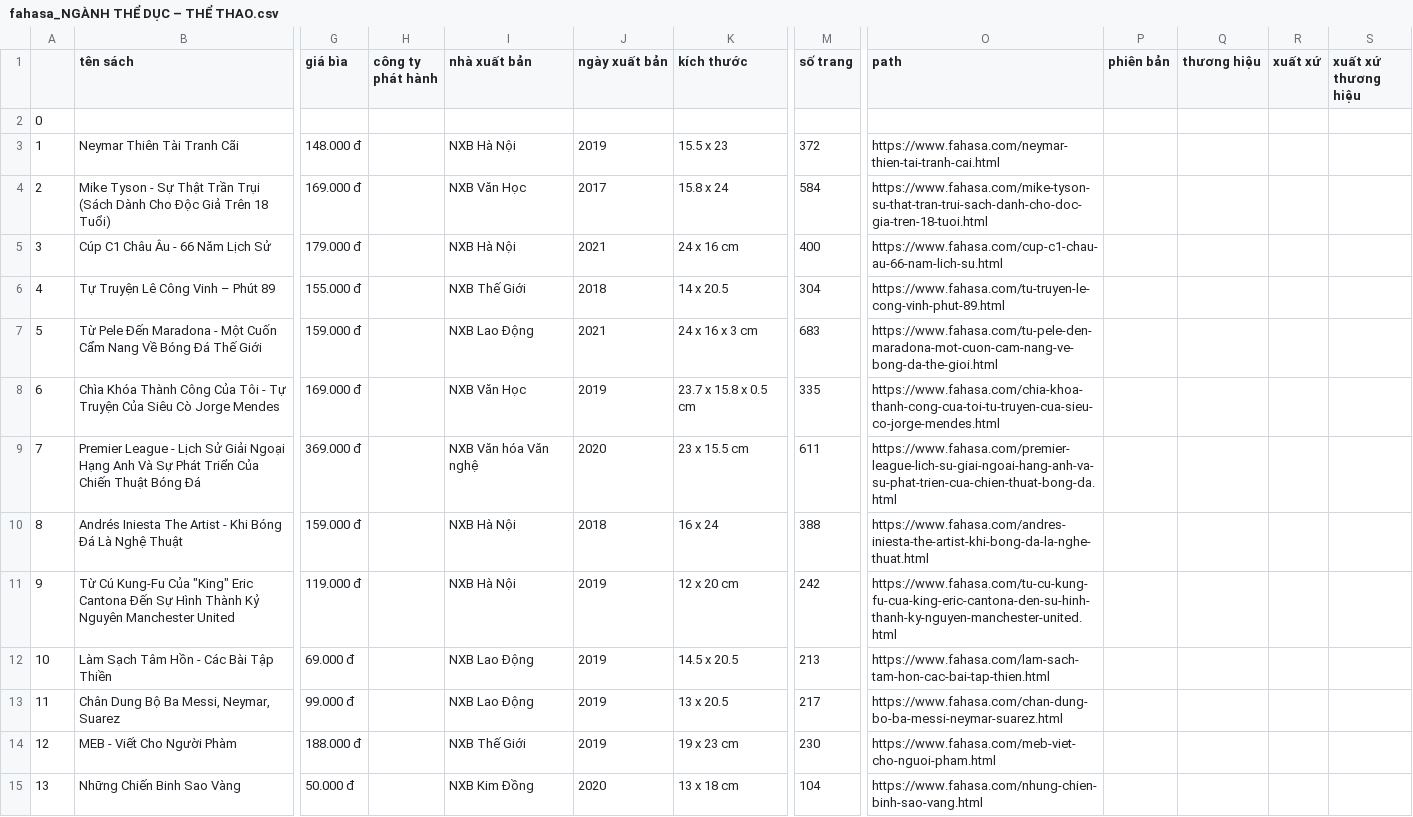
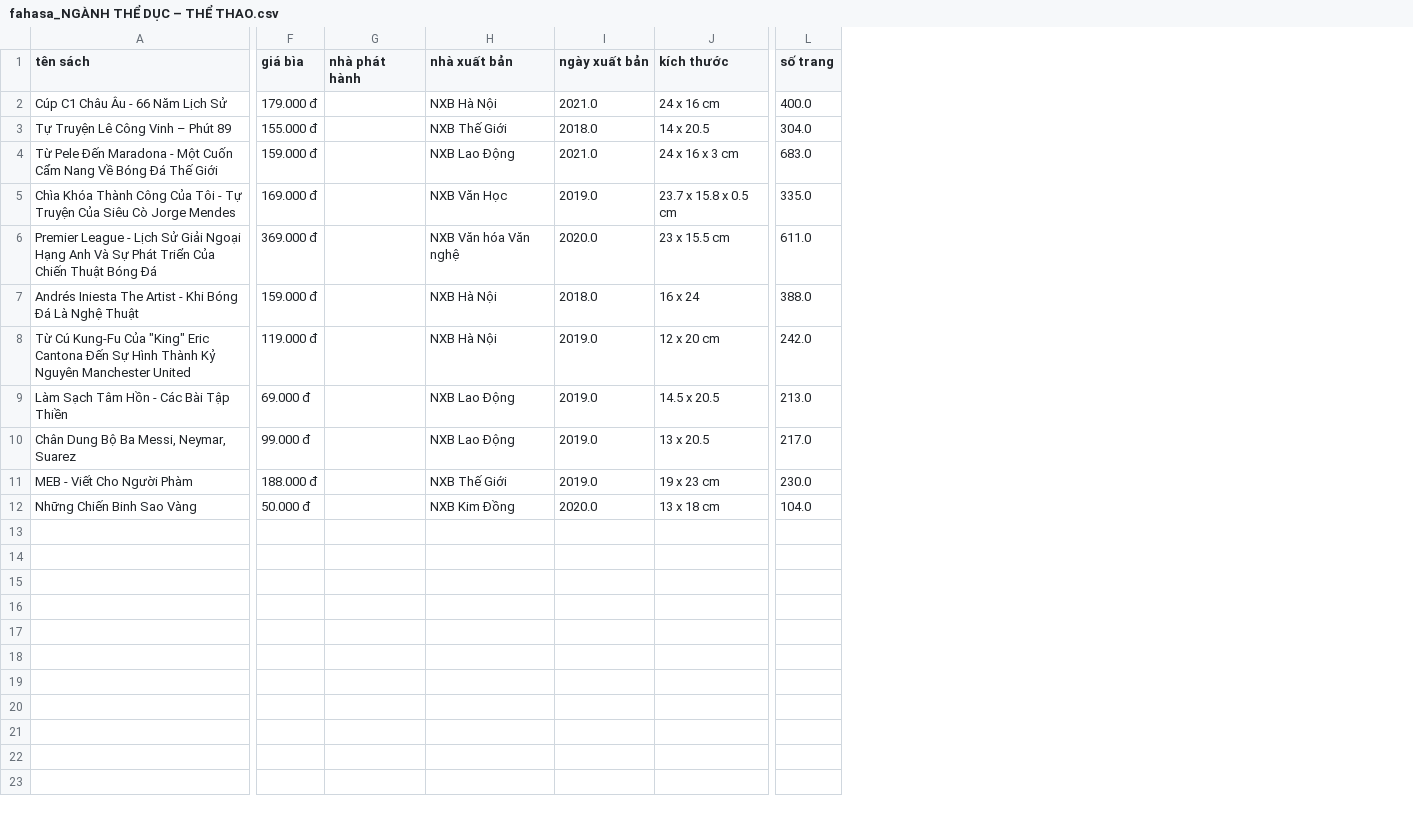
Before and after one commit to aidenpearce001/books-collection, a CSV file: fahasa/fahasa_NGÀNH THỂ DỤC – THỂ THAO.csv, drawn as a sheet; only a part is shown, gaps mark what is left out; removed rows and columns are numbered as before the commit, all else as after; rows hold the shown columns only; the diff names each change by its address in the sheet, - before the commit and + after, or states it on an @@ line.

```diff
--- a/fahasa/fahasa_NGÀNH THỂ DỤC – THỂ THAO.csv
+++ b/fahasa/fahasa_NGÀNH THỂ DỤC – THỂ THAO.csv
-column A, rows 5-15: 3 | 4 | 5 | 6 | 7 | 8 | 9 | 10 | 11 | 12 | 13
-column H (công ty phát hành), empty
+column G (nhà phát hành), empty
-column O (path), rows 5-15: https://www.fahasa.com/cup-c1-chau-au-66-nam-lich-su.html | https://www.fahasa.com/tu-truyen-le-cong-vinh-phut-89.html | https://www.fahasa.com/tu-pele-den-maradona-mot-cuon-cam-nang-ve-bong-da-the-gioi.html | https://www.fahasa.com/chia-khoa-thanh-cong-cua-toi-tu-truyen-cua-sieu-co-jorge-mendes.html | https://www.fahasa.com/premier-league-lich-su-giai-ngoai-hang-anh-va-su-phat-trien-cua-chien-thuat-bong-da.html | https://www.fahasa.com/andres-iniesta-the-artist-khi-bong-da-la-nghe-thuat.html | https://www.fahasa.com/tu-cu-kung-fu-cua-king-eric-cantona-den-su-hinh-thanh-ky-nguyen-manchester-united.html | https://www.fahasa.com/lam-sach-tam-hon-cac-bai-tap-thien.html | https://www.fahasa.com/chan-dung-bo-ba-messi-neymar-suarez.html | https://www.fahasa.com/meb-viet-cho-nguoi-pham.html | https://www.fahasa.com/nhung-chien-binh-sao-vang.html
-column P (phiên bản), empty
-column Q (thương hiệu), empty
-column R (xuất xứ), empty
-column S (xuất xứ thương hiệu), empty
-row 2: 0
-row 3: 1 | Neymar Thiên Tài Tranh Cãi | 148.000 đ |  | NXB Hà Nội | 2019 | 15.5 x 23 | 372 | https://www.fahasa.com/neymar-thien-tai-tranh-cai.html
-row 4: 2 | Mike Tyson - Sự Thật Trần Trụi (Sách Dành Cho Độc Giả Trên 18 Tuổi) | 169.000 đ |  | NXB Văn Học | 2017 | 15.8 x 24 | 584 | https://www.fahasa.com/mike-tyson-su-that-tran-trui-sach-danh-cho-doc-gia-tren-18-tuoi.html
-I2 (ngày xuất bản): 2021
+I2 (ngày xuất bản): 2021.0
-L2 (số trang): 400
+L2 (số trang): 400.0
-I3 (ngày xuất bản): 2018
+I3 (ngày xuất bản): 2018.0
-L3 (số trang): 304
+L3 (số trang): 304.0
-I4 (ngày xuất bản): 2021
+I4 (ngày xuất bản): 2021.0
-L4 (số trang): 683
+L4 (số trang): 683.0
-I5 (ngày xuất bản): 2019
+I5 (ngày xuất bản): 2019.0
-L5 (số trang): 335
+L5 (số trang): 335.0
-I6 (ngày xuất bản): 2020
+I6 (ngày xuất bản): 2020.0
-L6 (số trang): 611
+L6 (số trang): 611.0
-I7 (ngày xuất bản): 2018
+I7 (ngày xuất bản): 2018.0
-L7 (số trang): 388
+L7 (số trang): 388.0
-I8:I11 (ngày xuất bản): 2019
+I8:I11 (ngày xuất bản): 2019.0
-L8 (số trang): 242
+L8 (số trang): 242.0
-L9 (số trang): 213
+L9 (số trang): 213.0
-L10 (số trang): 217
+L10 (số trang): 217.0
-L11 (số trang): 230
+L11 (số trang): 230.0
-I12 (ngày xuất bản): 2020
+I12 (ngày xuất bản): 2020.0
-L12 (số trang): 104
+L12 (số trang): 104.0
```
Also changed, not shown: fahasa/fahasa_NGÀNH KHOA HỌC KỸ THUẬT – CÔNG NGHỆ.csv, fahasa/fahasa_NGÀNH KHOA HỌC TỰ NHIÊN.csv, 37 other files.
